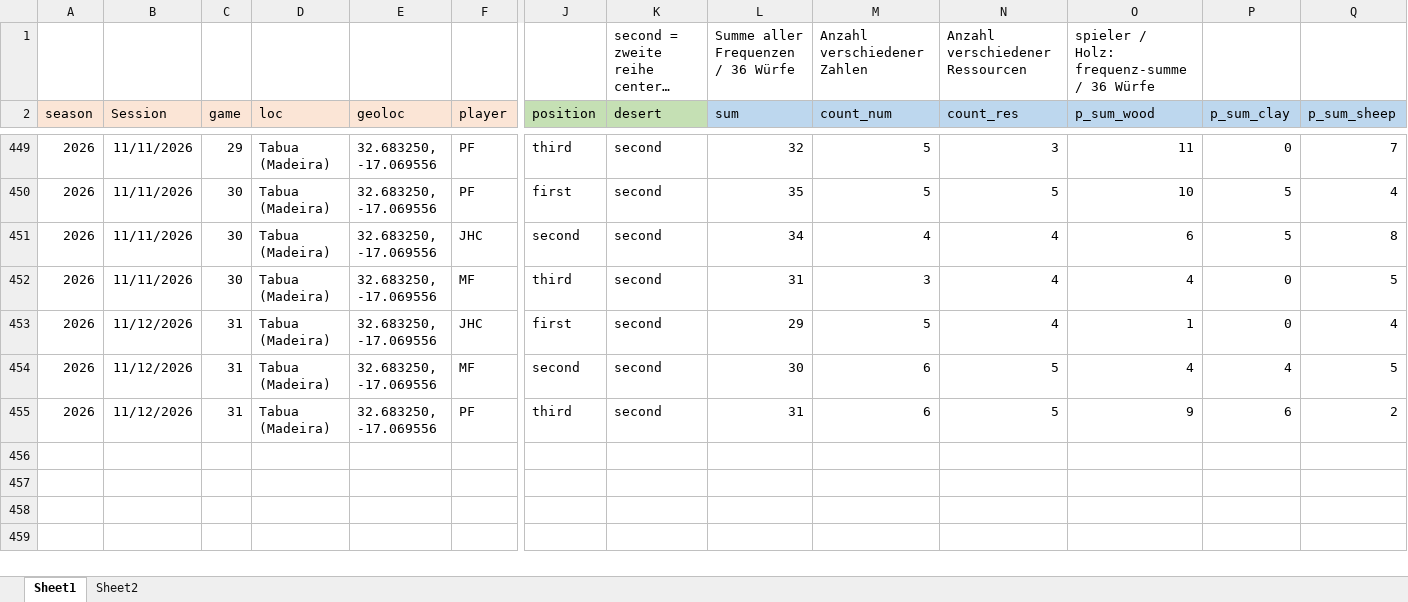
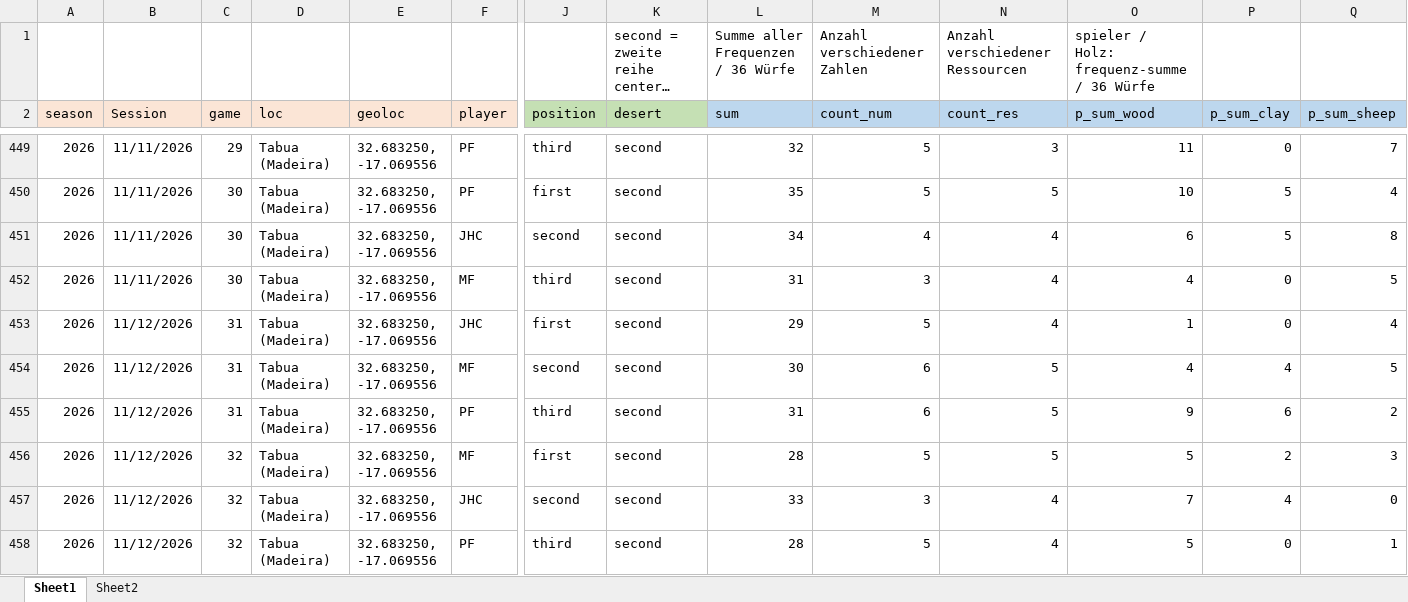
Before and after one commit to mxfuh/catan_data, an Excel workbook: catan_data.xlsx, sheet Sheet1, drawn as a sheet; only a part is shown, gaps mark what is left out; long unchanged cells end in …; values as stored, in another font and other column widths than the file's, no borders; rows hold the shown columns only; the diff names each change by its address in the sheet, - before the commit and + after, or states it on an @@ line.

```diff
--- a/catan_data.xlsx (sheet Sheet1)
+++ b/catan_data.xlsx (sheet Sheet1)
+row 456: 2026 | 11/12/2026 | 32 | Tabua (Madeira) | 32.683250, -17.069556 | MF | first | second | 28 | 5 | 5 | 5 | 2 | 3
+row 457: 2026 | 11/12/2026 | 32 | Tabua (Madeira) | 32.683250, -17.069556 | JHC | second | second | 33 | 3 | 4 | 7 | 4 | 0
+row 458: 2026 | 11/12/2026 | 32 | Tabua (Madeira) | 32.683250, -17.069556 | PF | third | second | 28 | 5 | 4 | 5 | 0 | 1
```
